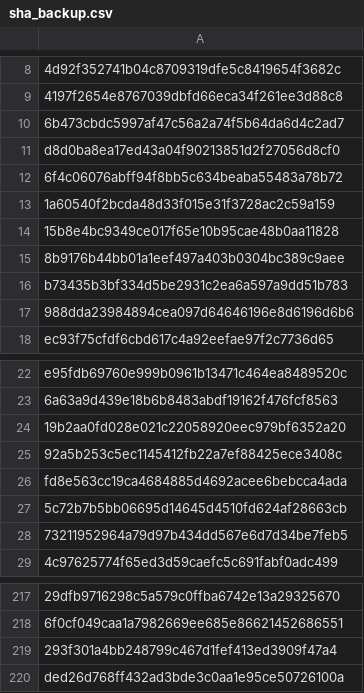
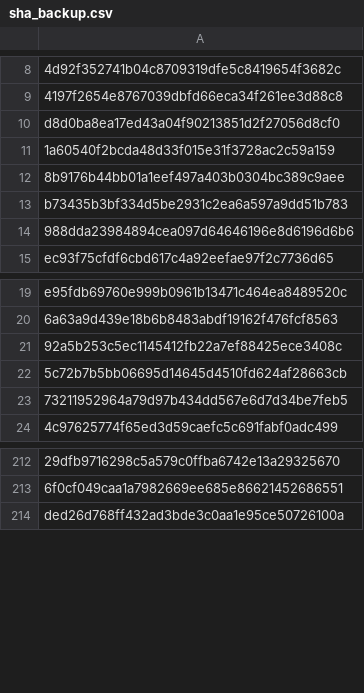
Before and after one commit to GoBeromsu/Untangling-multi-concern-commits-using-SLM, a CSV file: datasets/ccs/sha_backup.csv, drawn as a sheet; only a part is shown, gaps mark what is left out; removed rows and columns are numbered as before the commit, all else as after; the diff covers the shown part only; the diff names each change by its address in the sheet, - before the commit and + after, or states it on an @@ line.

```diff
--- a/datasets/ccs/sha_backup.csv
+++ b/datasets/ccs/sha_backup.csv
-row 10: 6b473cbdc5997af47c56a2a74f5b64da6d4c2ad7
-row 12: 6f4c06076abff94f8bb5c634beaba55483a78b72
-row 14: 15b8e4bc9349ce017f65e10b95cae48b0aa11828
-row 24: 19b2aa0fd028e021c22058920eec979bf6352a20
-row 26: fd8e563cc19ca4684885d4692acee6bebcca4ada
-row 219: 293f301a4bb248799c467d1fef413ed3909f47a4
```
Also changed, not shown: 14 added rows and 5 removed rows elsewhere in this file, datasets/ccs/wrong_commites.csv.
